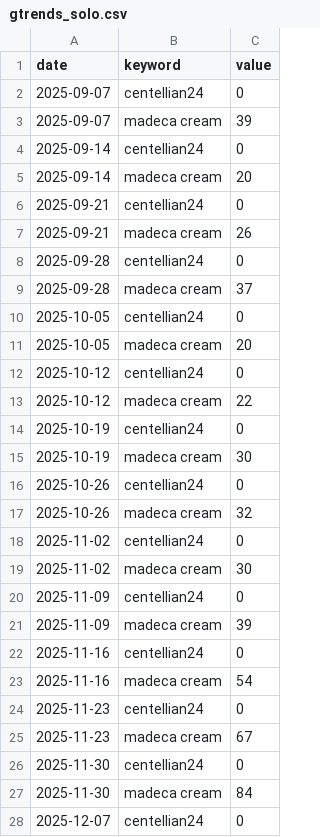
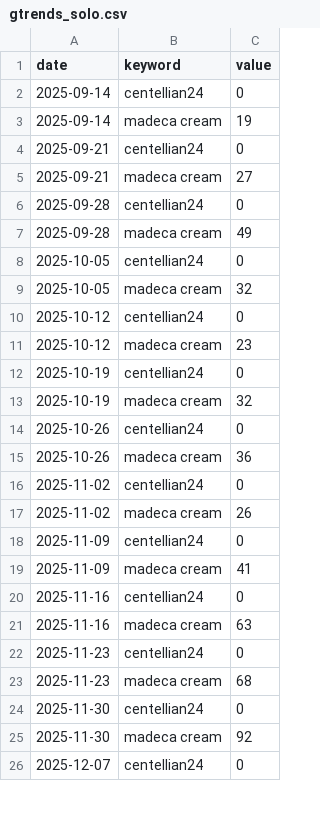
Before and after one commit to AndyWallstreet/buzztrend, a CSV file: data/cosmetics/gtrends_solo.csv, drawn as a sheet; only a part is shown; the diff covers the shown part only.

```diff
--- a/data/cosmetics/gtrends_solo.csv
+++ b/data/cosmetics/gtrends_solo.csv
@@ -1,28 +1,26 @@
 date,keyword,value
-2025-09-07,centellian24,0
-2025-09-07,madeca cream,39
 2025-09-14,centellian24,0
-2025-09-14,madeca cream,20
+2025-09-14,madeca cream,19
 2025-09-21,centellian24,0
-2025-09-21,madeca cream,26
+2025-09-21,madeca cream,27
 2025-09-28,centellian24,0
-2025-09-28,madeca cream,37
+2025-09-28,madeca cream,49
 2025-10-05,centellian24,0
-2025-10-05,madeca cream,20
+2025-10-05,madeca cream,32
 2025-10-12,centellian24,0
-2025-10-12,madeca cream,22
+2025-10-12,madeca cream,23
 2025-10-19,centellian24,0
-2025-10-19,madeca cream,30
+2025-10-19,madeca cream,32
 2025-10-26,centellian24,0
-2025-10-26,madeca cream,32
+2025-10-26,madeca cream,36
 2025-11-02,centellian24,0
-2025-11-02,madeca cream,30
+2025-11-02,madeca cream,26
 2025-11-09,centellian24,0
-2025-11-09,madeca cream,39
+2025-11-09,madeca cream,41
 2025-11-16,centellian24,0
-2025-11-16,madeca cream,54
+2025-11-16,madeca cream,63
 2025-11-23,centellian24,0
-2025-11-23,madeca cream,67
+2025-11-23,madeca cream,68
 2025-11-30,centellian24,0
-2025-11-30,madeca cream,84
+2025-11-30,madeca cream,92
 2025-12-07,centellian24,0
```
Also changed, not shown: 53 edited cells elsewhere in this file, data/cosmetics/customs_exports.csv, data/cosmetics/gtrends_compare.csv, 7 other files.
